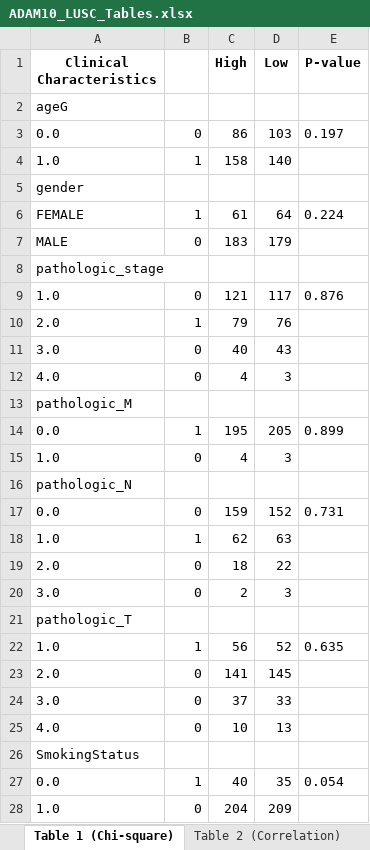
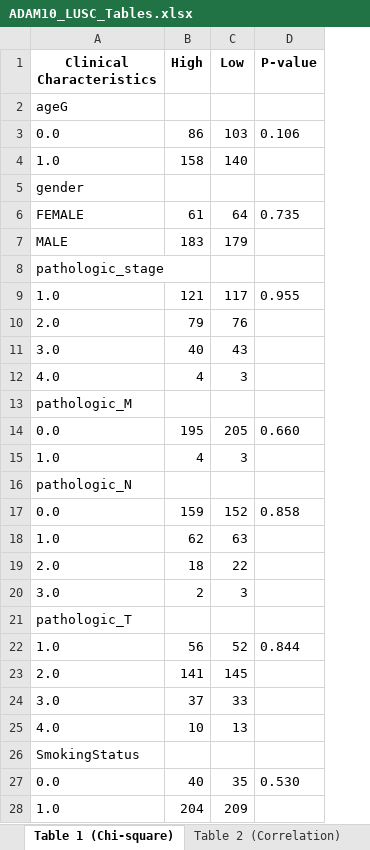
Before and after one commit to ahn2747/cancer_analysis, an Excel workbook: result/ADAM10_LUSC_Tables.xlsx, sheet Table 1 (Chi-square), drawn as a sheet; values as stored, in another font and other column widths than the file's, no borders; removed rows and columns are numbered as before the commit, all else as after; the diff names each change by its address in the sheet, - before the commit and + after, or states it on an @@ line.

```diff
--- a/result/ADAM10_LUSC_Tables.xlsx (sheet Table 1 (Chi-square))
+++ b/result/ADAM10_LUSC_Tables.xlsx (sheet Table 1 (Chi-square))
-column B, rows 3-28: 0 | 1 |  | 1 | 0 |  | 0 | 1 | 0 | 0 |  | 1 | 0 |  | 0 | 1 | 0 | 0 |  | 1 | 0 | 0 | 0 |  | 1 | 0
-D3 (P-value): 0.197
+D3 (P-value): 0.106
-D6 (P-value): 0.224
+D6 (P-value): 0.735
-D9 (P-value): 0.876
+D9 (P-value): 0.955
-D14 (P-value): 0.899
+D14 (P-value): 0.660
-D17 (P-value): 0.731
+D17 (P-value): 0.858
-D22 (P-value): 0.635
+D22 (P-value): 0.844
-D27 (P-value): 0.054
+D27 (P-value): 0.530
```
Also changed, not shown: result/ADAM10_LUAD_Tables.xlsx, 3 other files.
